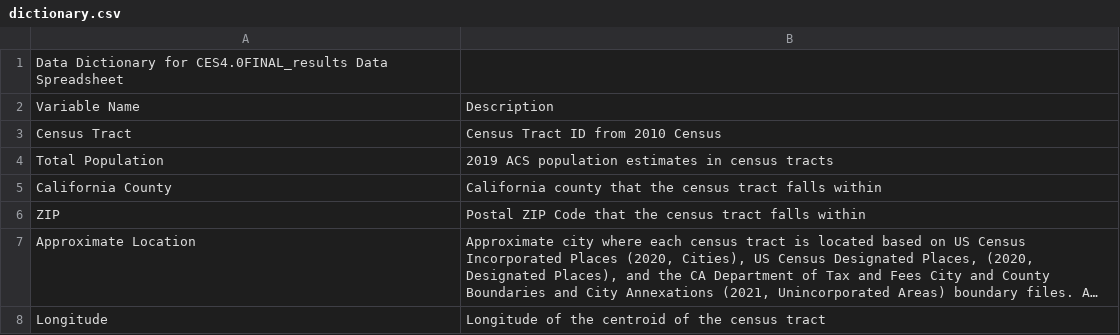
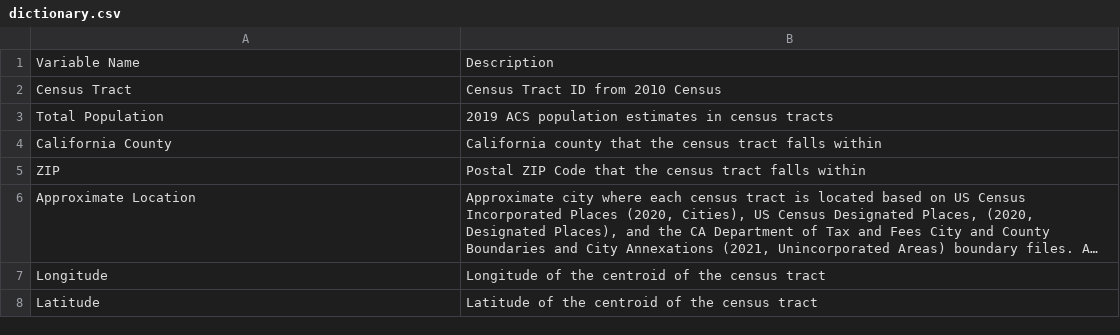
Before and after one commit to carlosortizdev/Thesis, a CSV file: data/CalEPA/dictionary.csv (was data/dictionary.csv), drawn as a sheet; only a part is shown; the shorter side is filled out with more unchanged rows; long unchanged cells end in …; the diff names each change by its address in the sheet, - before the commit and + after, or states it on an @@ line.

```diff
--- a/data/dictionary.csv
+++ b/data/CalEPA/dictionary.csv
-row 1: Data Dictionary for CES4.0FINAL_results Data Spreadsheet
```
Also changed, not shown: data/CalEPA/demographics.csv, 7 other files.
